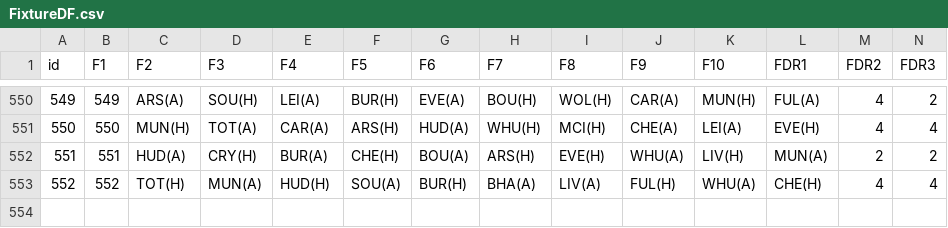
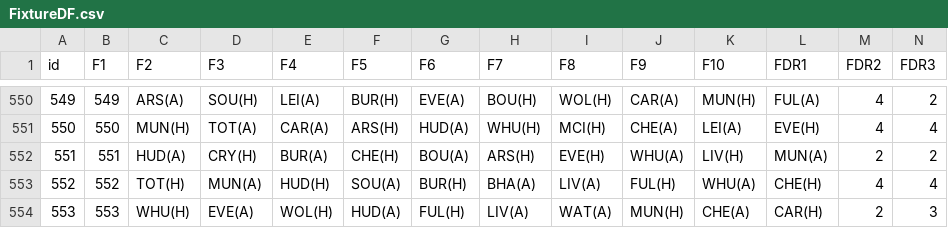
Before and after one commit to gpoudel/FPL-Analytics, a CSV file: fplBoardLive/data/FixtureDF.csv, drawn as a sheet; only a part is shown, gaps mark what is left out; rows hold the shown columns only; the diff names each change by its address in the sheet, - before the commit and + after, or states it on an @@ line.

```diff
--- a/fplBoardLive/data/FixtureDF.csv
+++ b/fplBoardLive/data/FixtureDF.csv
+row 554: 553 | 553 | WHU(H) | EVE(A) | WOL(H) | HUD(A) | FUL(H) | LIV(A) | WAT(A) | MUN(H) | CHE(A) | CAR(H) | 2 | 3
```
Also changed, not shown: 4 other files.
